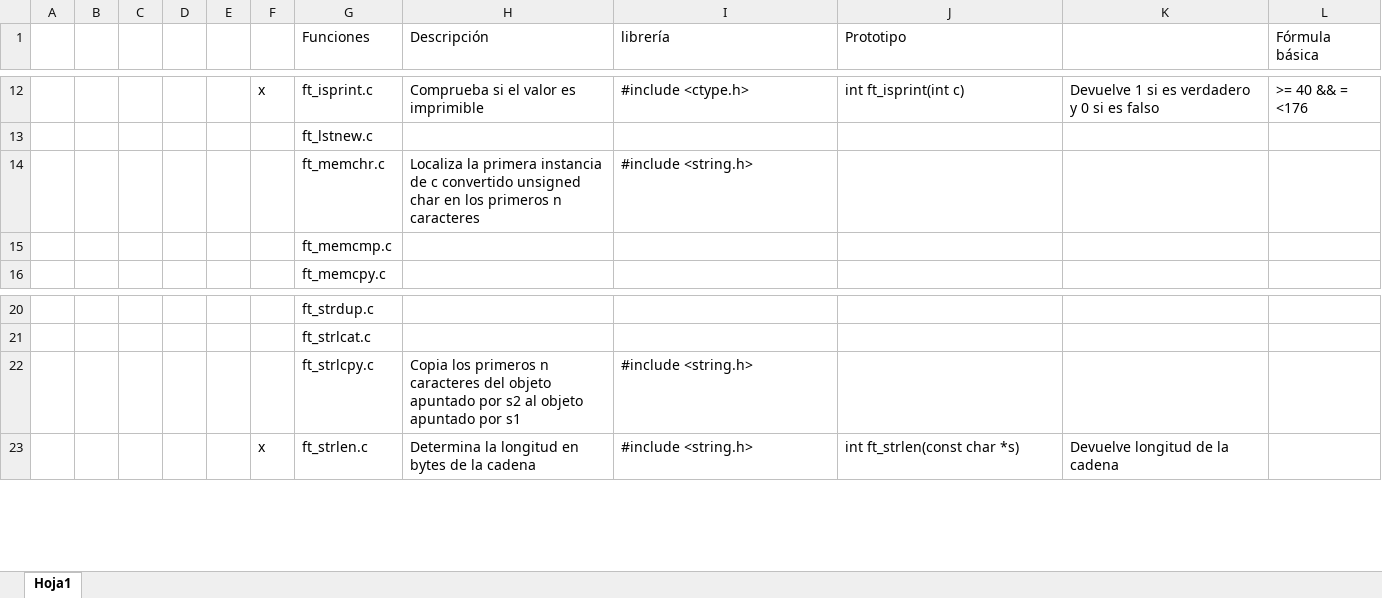
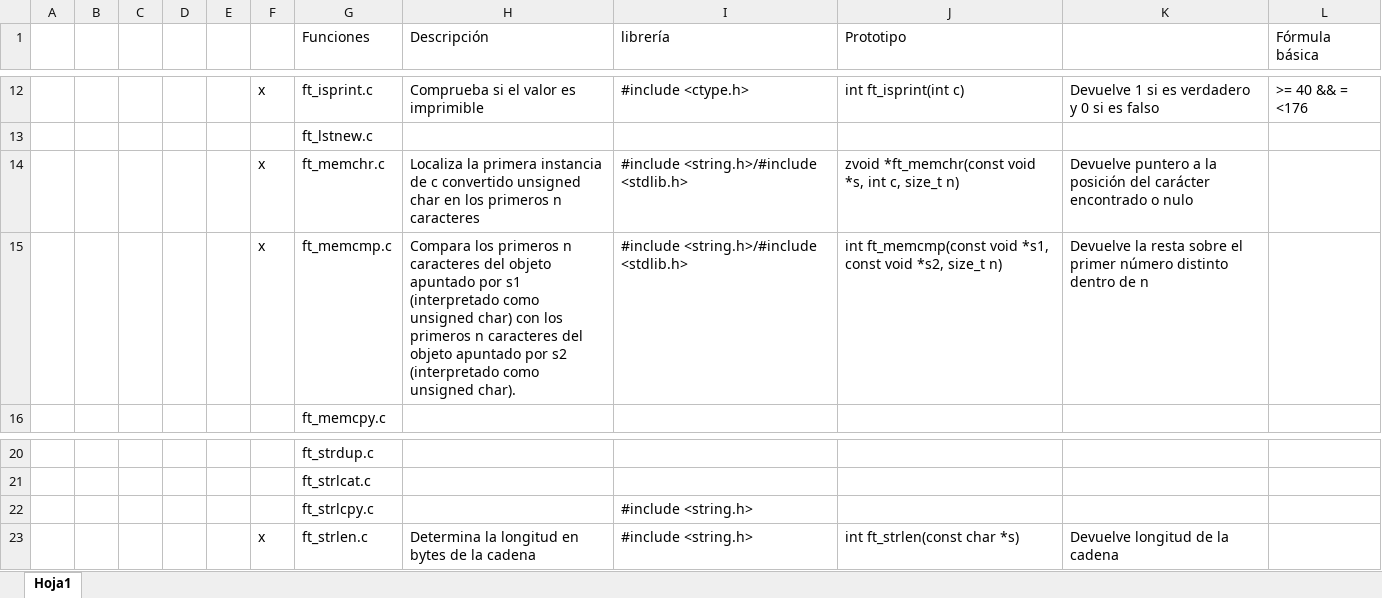
Before and after one commit to Xoanm/libft, an Excel workbook: libft.xlsx, sheet Hoja1, drawn as a sheet; only a part is shown, gaps mark what is left out; values as stored, in another font and other column widths than the file's, no borders; removed rows and columns are numbered as before the commit, all else as after; the diff names each change by its address in the sheet, - before the commit and + after, or states it on an @@ line.

Commit message:
memchr, memcmp

```diff
--- a/libft.xlsx (sheet Hoja1)
+++ b/libft.xlsx (sheet Hoja1)
-row 14:  |  |  |  |  |  | ft_memchr.c | Localiza la primera instancia de c convertido unsigned char en los primeros n caracteres | #include <string.h>
-row 15:  |  |  |  |  |  | ft_memcmp.c
+row 14:  |  |  |  |  | x | ft_memchr.c | Localiza la primera instancia de c convertido unsigned char en los primeros n caracteres | #include <string.h>/#include <stdlib.h> | zvoid *ft_memchr(const void *s, int c, size_t n) | Devuelve puntero a la posición del carácter encontrado o nulo
+row 15:  |  |  |  |  | x | ft_memcmp.c | Compara los primeros n caracteres del objeto apuntado por s1 (interpretado como unsigned char) con los primeros n caracteres del objeto apuntado por s2 (interpretado como unsigned char). | #include <string.h>/#include <stdlib.h> | int ft_memcmp(const void *s1, const void *s2, size_t n) | Devuelve la resta sobre el primer número distinto dentro de n
-H22 (Descripción): Copia los primeros n caracteres del objeto apuntado por s2 al objeto apuntado por s1
+H22 (Descripción): (empty)
```
Also changed, not shown: 3 other files.
